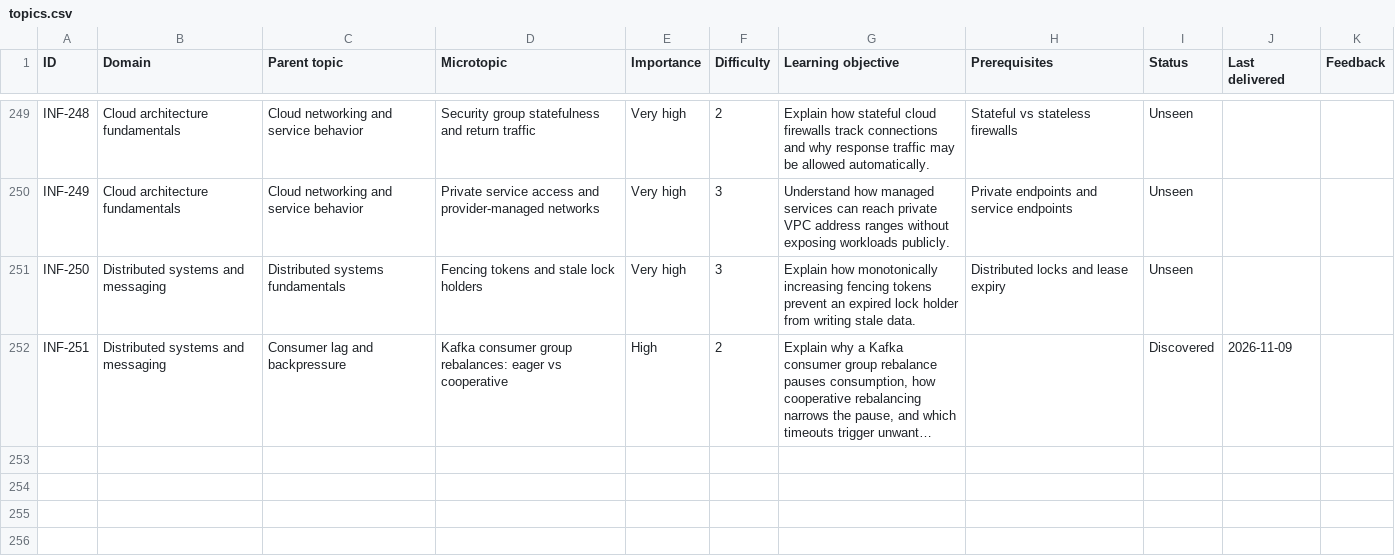
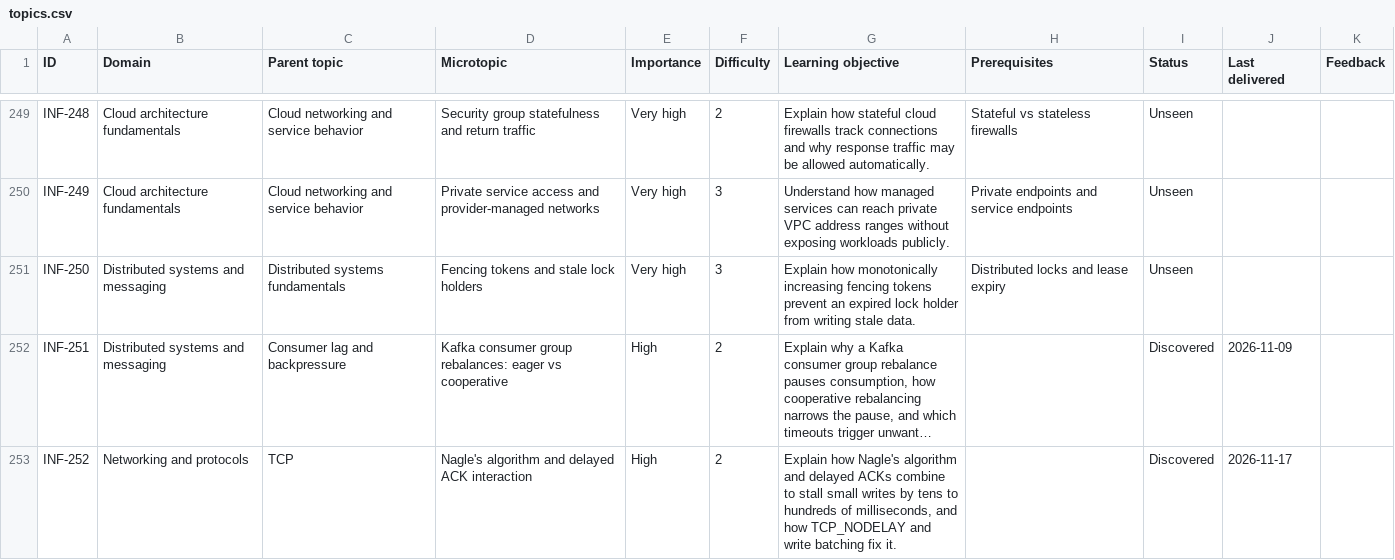
Before and after one commit to navkaransingh011/infra-knowledge-drops, a CSV file: topics.csv, drawn as a sheet; only a part is shown, gaps mark what is left out; long unchanged cells end in …; the diff names each change by its address in the sheet, - before the commit and + after, or states it on an @@ line.

```diff
--- a/topics.csv
+++ b/topics.csv
+row 253: INF-252 | Networking and protocols | TCP | Nagle's algorithm and delayed ACK interaction | High | 2 | Explain how Nagle's algorithm and delayed ACKs combine to stall small writes by tens to hundreds of milliseconds, and how TCP_NODELAY and write batching fix it. |  | Discovered | 2026-11-17
```
Also changed, not shown: history.csv, 1 other file.
